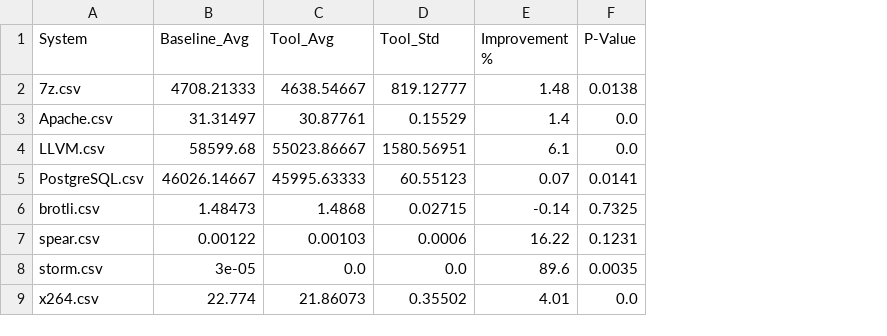
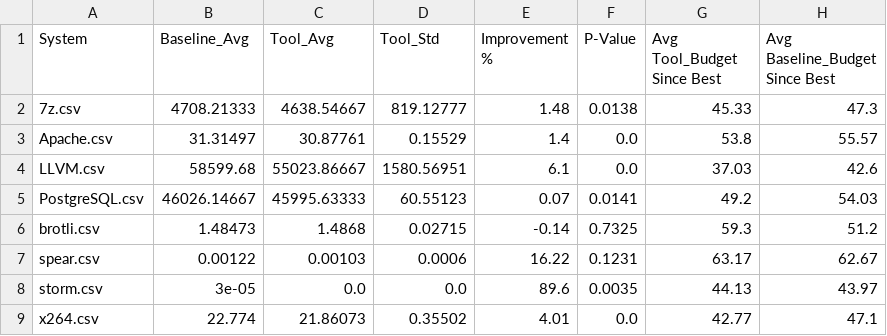
Before and after one commit to Mark-Gitarist/ISE-2420127-Performance-configuration-tuning, a CSV file: final_results.csv, drawn as a sheet; the diff names each change by its address in the sheet, - before the commit and + after, or states it on an @@ line.

```diff
--- a/final_results.csv
+++ b/final_results.csv
+column G (Avg Tool_Budget Since Best), rows 2-9: 45.33 | 53.8 | 37.03 | 49.2 | 59.3 | 63.17 | 44.13 | 42.77
+column H (Avg Baseline_Budget Since Best), rows 2-9: 47.3 | 55.57 | 42.6 | 54.03 | 51.2 | 62.67 | 43.97 | 47.1
```
Also changed, not shown: 22 other files.
